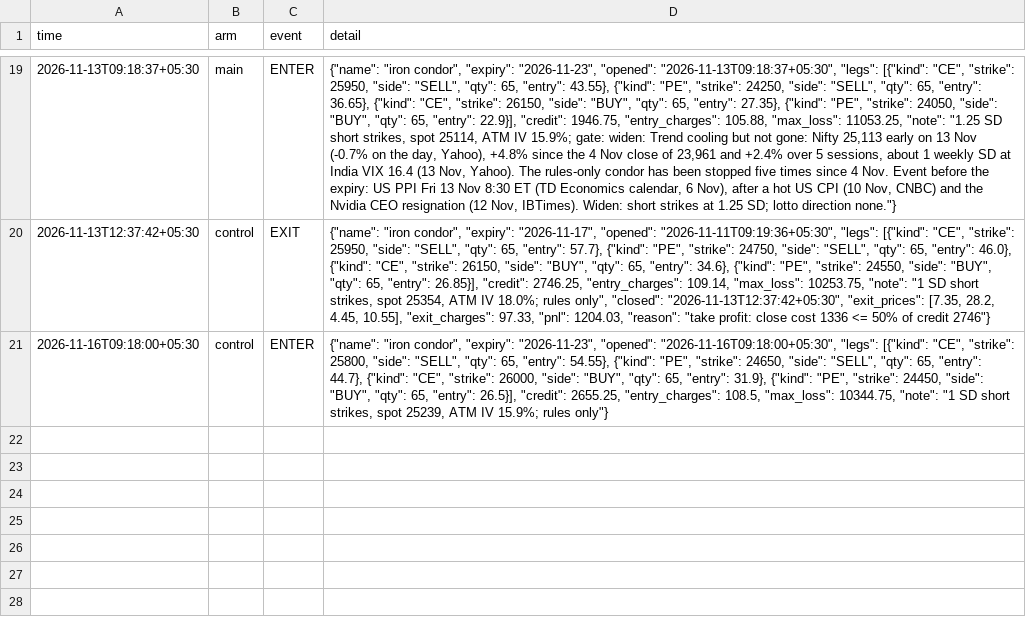
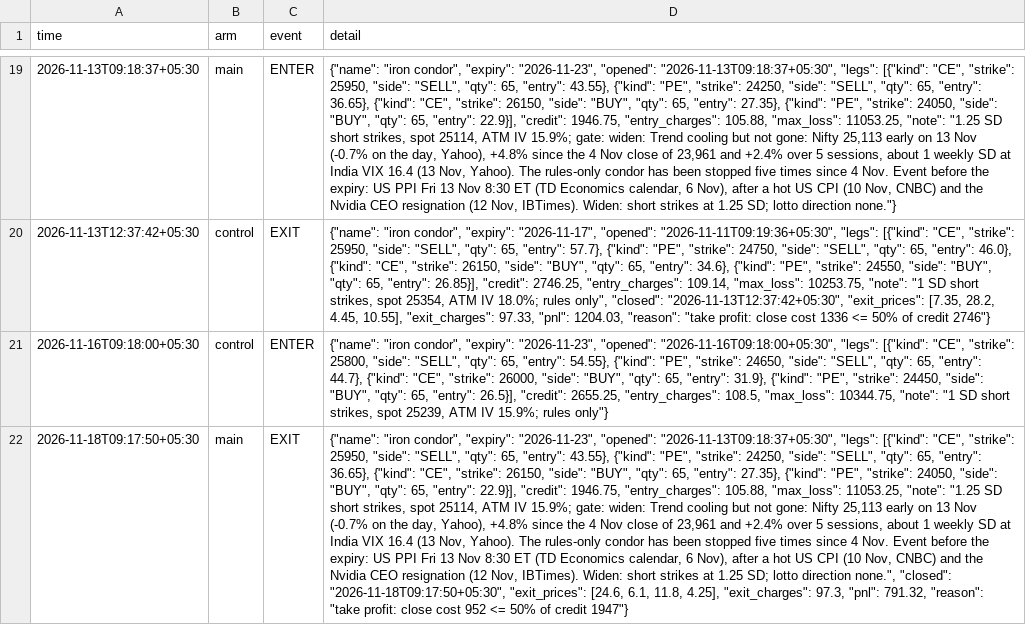
Before and after one commit to DharmikGohil/LLMTrading, a CSV file: paper/options/trades.csv, drawn as a sheet; only a part is shown, gaps mark what is left out; the diff names each change by its address in the sheet, - before the commit and + after, or states it on an @@ line.

```diff
--- a/paper/options/trades.csv
+++ b/paper/options/trades.csv
+row 22: 2026-11-18T09:17:50+05:30 | main | EXIT | {"name": "iron condor", "expiry": "2026-11-23", "opened": "2026-11-13T09:18:37+05:30", "legs": [{"kind": "CE", "strike": 25950, "side": "SELL", "qty": 65, "entry": 43.55}, {"kind": "PE", "strike": 24250, "side": "SELL", "qty": 65, "entry": 36.65}, {"kind": "CE", "strike": 26150, "side": "BUY", "qty": 65, "entry": 27.35}, {"kind": "PE", "strike": 24050, "side": "BUY", "qty": 65, "entry": 22.9}], "credit": 1946.75, "entry_charges": 105.88, "max_loss": 11053.25, "note": "1.25 SD short strikes, spot 25114, ATM IV 15.9%; gate: widen: Trend cooling but not gone: Nifty 25,113 early on 13 Nov (-0.7% on the day, Yahoo), +4.8% since the 4 Nov close of 23,961 and +2.4% over 5 sessions, about 1 weekly SD at India VIX 16.4 (13 Nov, Yahoo). The rules-only condor has been stopped five times since 4 Nov. Event before the expiry: US PPI Fri 13 Nov 8:30 ET (TD Economics calendar, 6 Nov), after a hot US CPI (10 Nov, CNBC) and the Nvidia CEO resignation (12 Nov, IBTimes). Widen: short strikes at 1.25 SD; lotto direction none.", "closed": "2026-11-18T09:17:50+05:30", "exit_prices": [24.6, 6.1, 11.8, 4.25], "exit_charges": 97.3, "pnl": 791.32, "reason": "take profit: close cost 952 <= 50% of credit 1947"}
```
Also changed, not shown: 1 other file.
